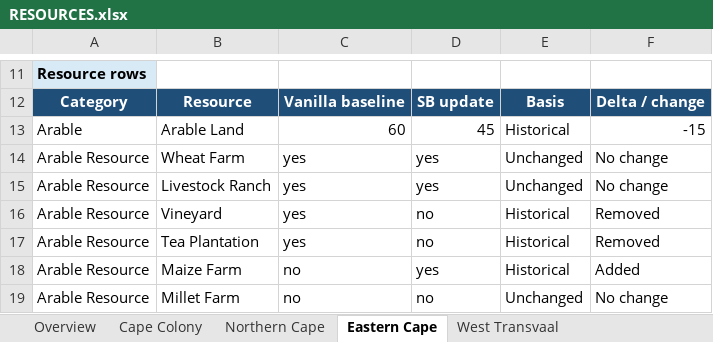
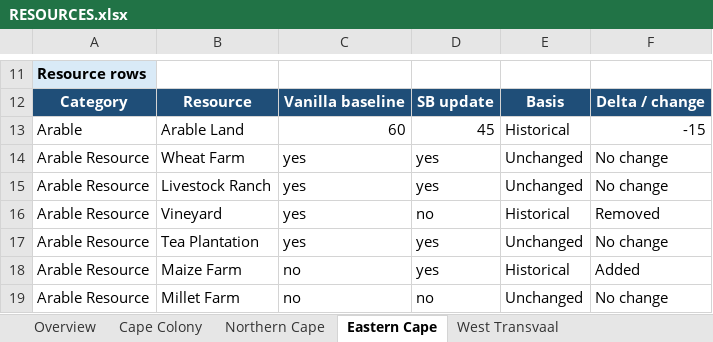
Before and after one commit to kaapse-tollie/spes-bona, an Excel workbook: Docs/resources/RESOURCES.xlsx, sheet Eastern Cape, drawn as a sheet; only a part is shown, gaps mark what is left out; values as stored, in another font and other column widths than the file's, no borders; the diff names each change by its address in the sheet, - before the commit and + after, or states it on an @@ line.

```diff
--- a/Docs/resources/RESOURCES.xlsx (sheet Eastern Cape)
+++ b/Docs/resources/RESOURCES.xlsx (sheet Eastern Cape)
-D17: no
+D17: yes
-E17: Historical
+E17: Unchanged
-F17: Removed
+F17: No change
```
Also changed, not shown: sheet Overview, 21 other files.
